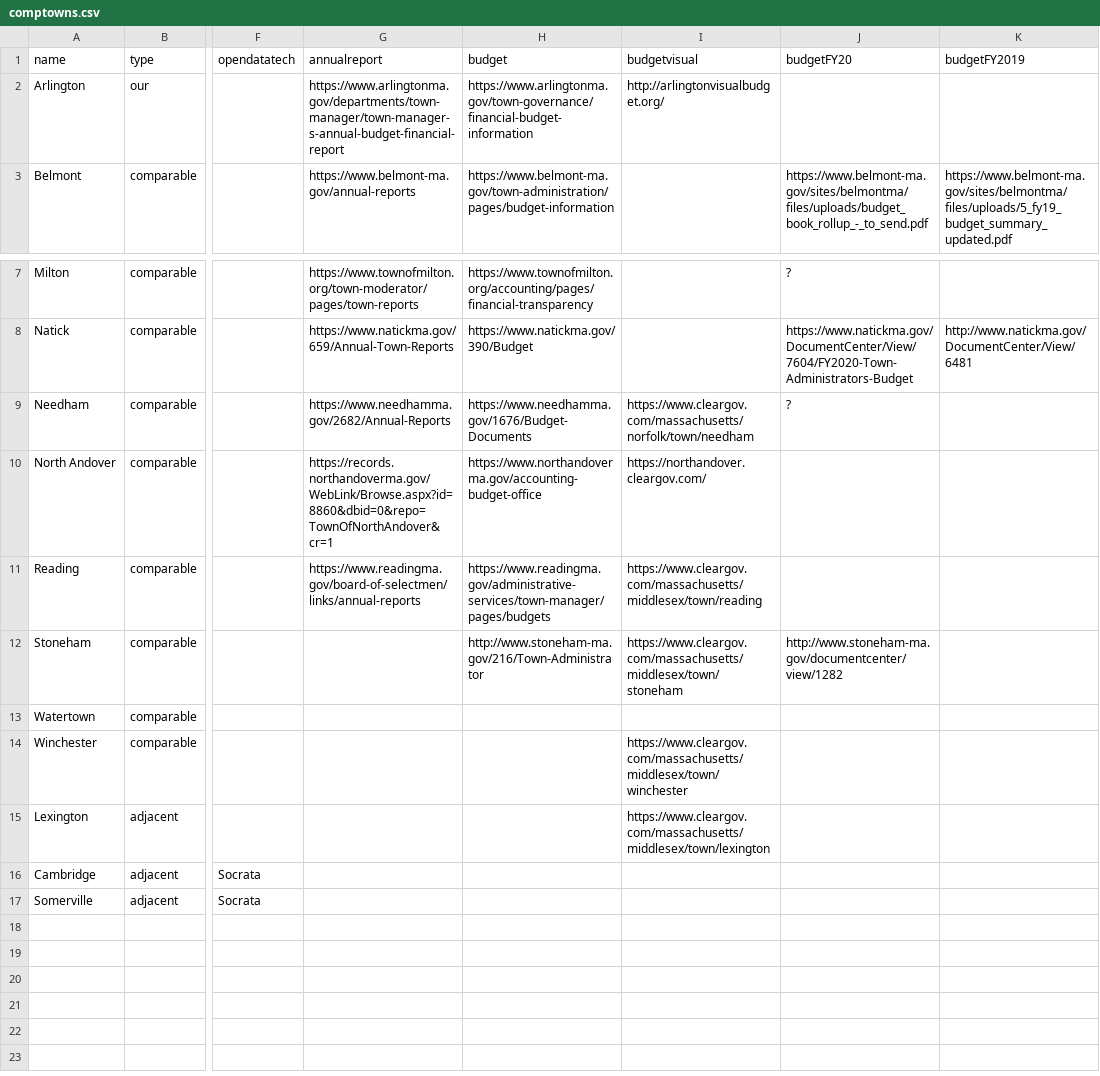
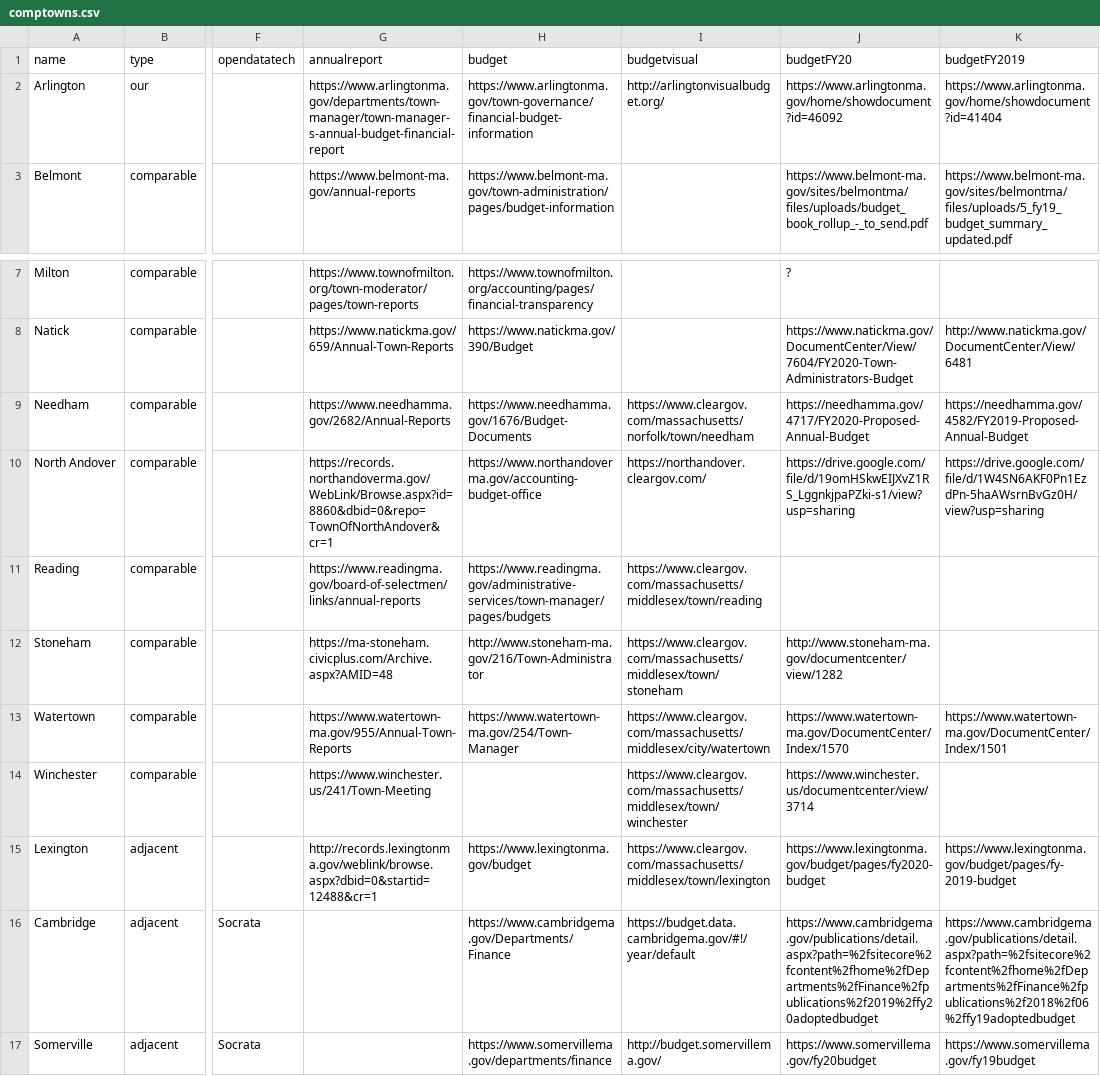
Before and after one commit to ShaneCurcuru/menotomymatters, a CSV file: _data/comptowns.csv, drawn as a sheet; only a part is shown, gaps mark what is left out; the diff names each change by its address in the sheet, - before the commit and + after, or states it on an @@ line.

Commit message:
Add more budget links

```diff
--- a/_data/comptowns.csv
+++ b/_data/comptowns.csv
-J2 (budgetFY20): (empty)
+J2 (budgetFY20): https://www.arlingtonma.gov/home/showdocument?id=46092
-K2 (budgetFY2019): (empty)
+K2 (budgetFY2019): https://www.arlingtonma.gov/home/showdocument?id=41404
-J9 (budgetFY20): ?
+J9 (budgetFY20): https://needhamma.gov/4717/FY2020-Proposed-Annual-Budget
-K9 (budgetFY2019): (empty)
+K9 (budgetFY2019): https://needhamma.gov/4582/FY2019-Proposed-Annual-Budget
-J10 (budgetFY20): (empty)
+J10 (budgetFY20): https://drive.google.com/file/d/19omHSkwEIJXvZ1RS_LggnkjpaPZki-s1/view?usp=sharing
-K10 (budgetFY2019): (empty)
+K10 (budgetFY2019): https://drive.google.com/file/d/1W4SN6AKF0Pn1EzdPn-5haAWsrnBvGz0H/view?usp=sharing
-G12 (annualreport): (empty)
+G12 (annualreport): https://ma-stoneham.civicplus.com/Archive.aspx?AMID=48
-G13 (annualreport): (empty)
+G13 (annualreport): https://www.watertown-ma.gov/955/Annual-Town-Reports
-H13 (budget): (empty)
+H13 (budget): https://www.watertown-ma.gov/254/Town-Manager
-I13 (budgetvisual): (empty)
+I13 (budgetvisual): https://www.cleargov.com/massachusetts/middlesex/city/watertown
-J13 (budgetFY20): (empty)
+J13 (budgetFY20): https://www.watertown-ma.gov/DocumentCenter/Index/1570
-K13 (budgetFY2019): (empty)
+K13 (budgetFY2019): https://www.watertown-ma.gov/DocumentCenter/Index/1501
-G14 (annualreport): (empty)
+G14 (annualreport): https://www.winchester.us/241/Town-Meeting
-J14 (budgetFY20): (empty)
+J14 (budgetFY20): https://www.winchester.us/documentcenter/view/3714
-G15 (annualreport): (empty)
+G15 (annualreport): http://records.lexingtonma.gov/weblink/browse.aspx?dbid=0&startid=12488&cr=1
-H15 (budget): (empty)
+H15 (budget): https://www.lexingtonma.gov/budget
-J15 (budgetFY20): (empty)
+J15 (budgetFY20): https://www.lexingtonma.gov/budget/pages/fy2020-budget
-K15 (budgetFY2019): (empty)
+K15 (budgetFY2019): https://www.lexingtonma.gov/budget/pages/fy-2019-budget
-H16 (budget): (empty)
+H16 (budget): https://www.cambridgema.gov/Departments/Finance
-I16 (budgetvisual): (empty)
+I16 (budgetvisual): https://budget.data.cambridgema.gov/#!/year/default
-J16 (budgetFY20): (empty)
+J16 (budgetFY20): https://www.cambridgema.gov/publications/detail.aspx?path=%2fsitecore%2fcontent%2fhome%2fDepartments%2fFinance%2fpublications%2f2019%2ffy20adoptedbudget
-K16 (budgetFY2019): (empty)
+K16 (budgetFY2019): https://www.cambridgema.gov/publications/detail.aspx?path=%2fsitecore%2fcontent%2fhome%2fDepartments%2fFinance%2fpublications%2f2018%2f06%2ffy19adoptedbudget
-H17 (budget): (empty)
+H17 (budget): https://www.somervillema.gov/departments/finance
-I17 (budgetvisual): (empty)
+I17 (budgetvisual): http://budget.somervillema.gov/
-J17 (budgetFY20): (empty)
+J17 (budgetFY20): https://www.somervillema.gov/fy20budget
-K17 (budgetFY2019): (empty)
+K17 (budgetFY2019): https://www.somervillema.gov/fy19budget
```
